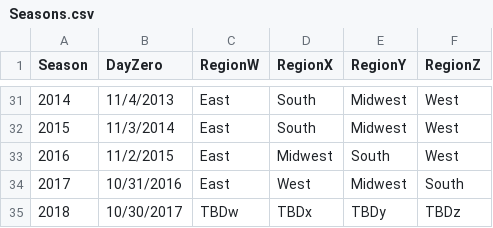
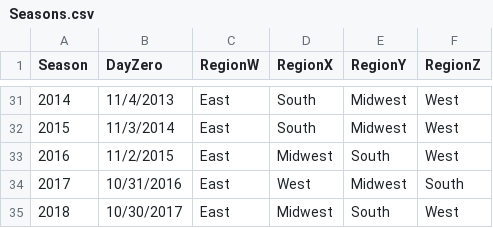
Before and after one commit to taopreeda/NCAA-2018-Prediction, a CSV file: Data Files/Seasons.csv, drawn as a sheet; only a part is shown, gaps mark what is left out.

```diff
--- a/Data Files/Seasons.csv
+++ b/Data Files/Seasons.csv
@@ -34,2 +34,2 @@ Season,DayZero,RegionW,RegionX,RegionY,RegionZ
 2017,10/31/2016,East,West,Midwest,South
-2018,10/30/2017,TBDw,TBDx,TBDy,TBDz
+2018,10/30/2017,East,Midwest,South,West
```
Also changed, not shown: Data Files/Cities.csv, Data Files/NCAATourneySeeds.csv, 14 other files.
